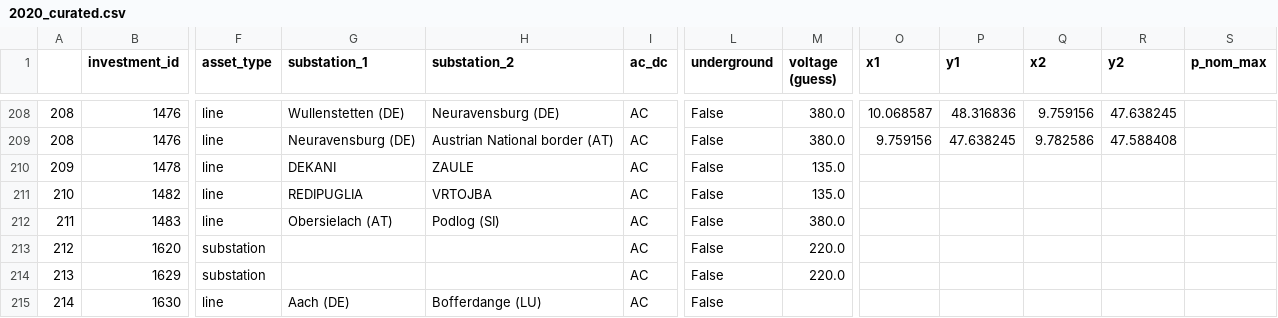
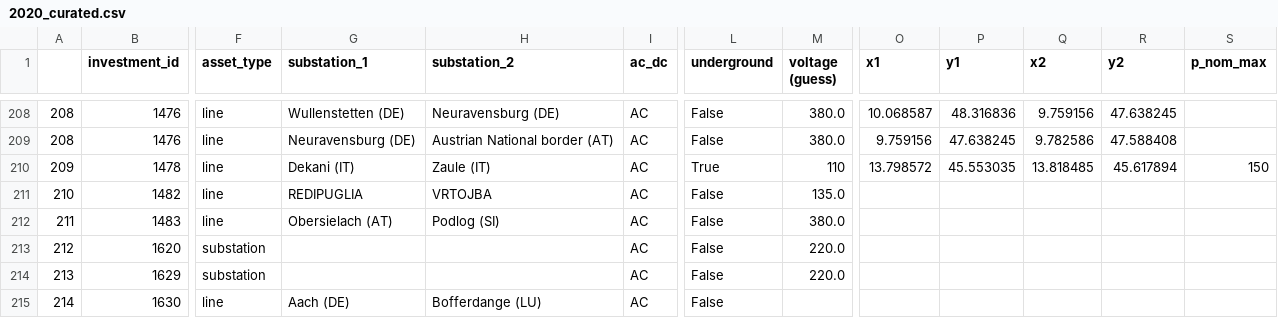
Before and after one commit to grecht/tyndp_to_pypsa, a CSV file: 2020/2020_curated.csv, drawn as a sheet; only a part is shown, gaps mark what is left out; the diff names each change by its address in the sheet, - before the commit and + after, or states it on an @@ line.

Commit message:
Add project 323

```diff
--- a/2020/2020_curated.csv
+++ b/2020/2020_curated.csv
-G210 (substation_1): DEKANI
+G210 (substation_1): Dekani (IT)
-H210 (substation_2): ZAULE
+H210 (substation_2): Zaule (IT)
-L210 (underground): False
+L210 (underground): True
-M210 (voltage (guess)): 135.0
+M210 (voltage (guess)): 110
-O210 (x1): (empty)
+O210 (x1): 13.798572
-P210 (y1): (empty)
+P210 (y1): 45.553035
-Q210 (x2): (empty)
+Q210 (x2): 13.818485
-R210 (y2): (empty)
+R210 (y2): 45.617894
-S210 (p_nom_max): (empty)
+S210 (p_nom_max): 150
```
